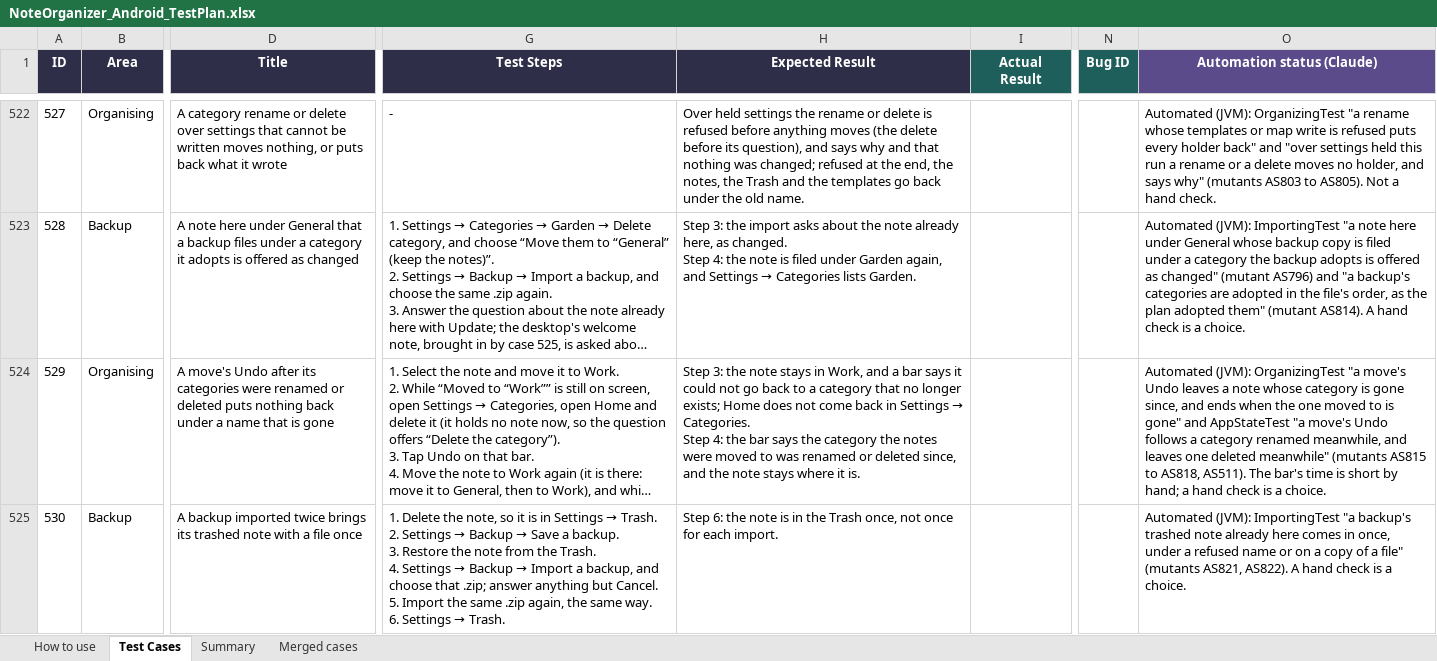
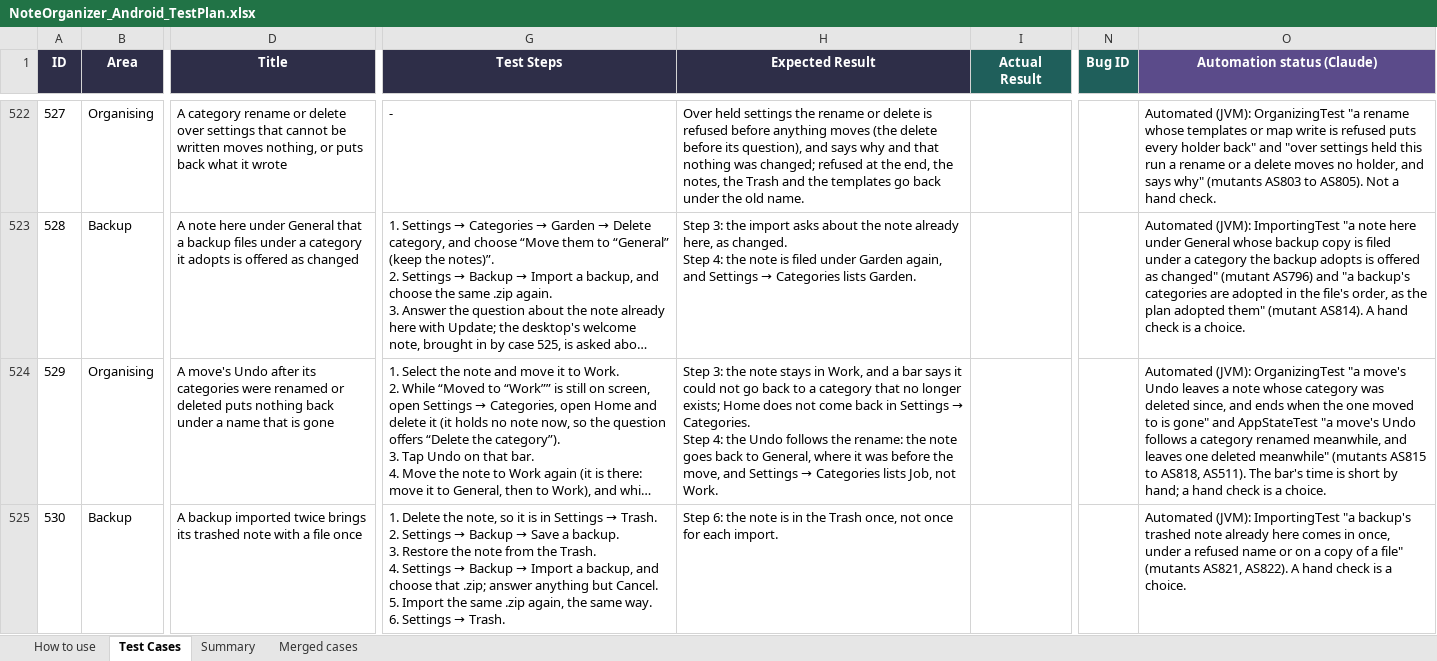
Before and after one commit to AlexandraMoldovan95/noteOrganizerForAndroid, an Excel workbook: qa/NoteOrganizer_Android_TestPlan.xlsx, sheet Test Cases, drawn as a sheet; only a part is shown, gaps mark what is left out; long unchanged cells end in …; values as stored, in another font and other column widths than the file's, no borders; the diff covers the shown part only; the diff names each change by its address in the sheet, - before the commit and + after, or states it on an @@ line.

```diff
--- a/qa/NoteOrganizer_Android_TestPlan.xlsx (sheet Test Cases)
+++ b/qa/NoteOrganizer_Android_TestPlan.xlsx (sheet Test Cases)
@@ H524 (Expected Result): …4: the bar says the category the notes were moved to was renamed or deleted since, and the note stays where it is. → …4: the Undo follows the rename: the note goes back to General, where it was before the move, and Settings → Categories lists Job, not Work. @@
-O524 (Automation status (Claude)): …whose category is gone since, and…
+O524 (Automation status (Claude)): …whose category was deleted since, and…
```
Also changed, not shown: 1 added row elsewhere in this sheet, 7 other files.
